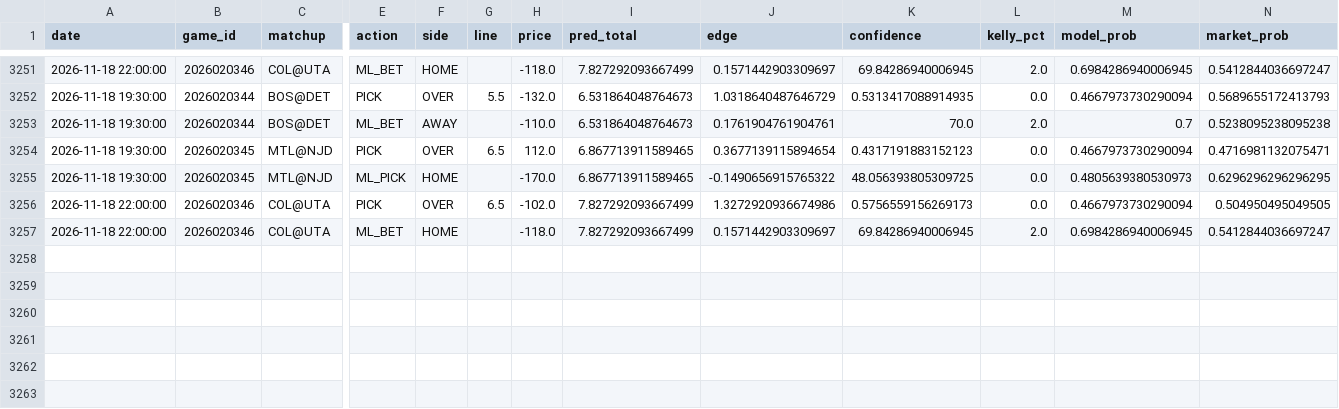
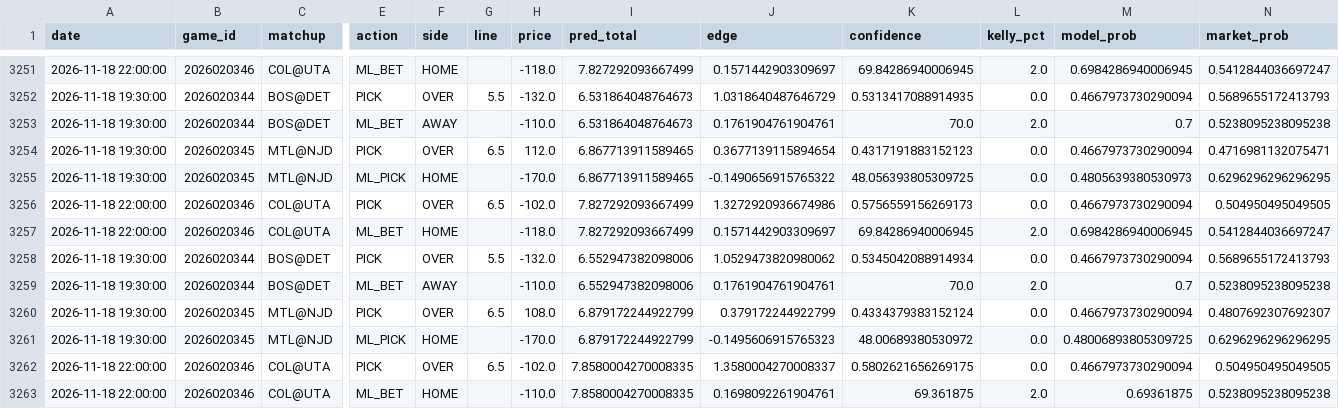
Before and after one commit to kirbypuckett031460-web/nhl, a CSV file: bets_log.csv, drawn as a sheet; only a part is shown, gaps mark what is left out; rows hold the shown columns only; the diff names each change by its address in the sheet, - before the commit and + after, or states it on an @@ line.

```diff
--- a/bets_log.csv
+++ b/bets_log.csv
+row 3258: 2026-11-18 19:30:00 | 2026020344 | BOS@DET | PICK | OVER | 5.5 | -132.0 | 6.552947382098006 | 1.0529473820980062 | 0.5345042088914934 | 0.0 | 0.4667973730290094 | 0.5689655172413793
+row 3259: 2026-11-18 19:30:00 | 2026020344 | BOS@DET | ML_BET | AWAY |  | -110.0 | 6.552947382098006 | 0.1761904761904761 | 70.0 | 2.0 | 0.7 | 0.5238095238095238
+row 3260: 2026-11-18 19:30:00 | 2026020345 | MTL@NJD | PICK | OVER | 6.5 | 108.0 | 6.879172244922799 | 0.379172244922799 | 0.4334379383152124 | 0.0 | 0.4667973730290094 | 0.4807692307692307
+row 3261: 2026-11-18 19:30:00 | 2026020345 | MTL@NJD | ML_PICK | HOME |  | -170.0 | 6.879172244922799 | -0.1495606915765323 | 48.00689380530972 | 0.0 | 0.48006893805309725 | 0.6296296296296295
+row 3262: 2026-11-18 22:00:00 | 2026020346 | COL@UTA | PICK | OVER | 6.5 | -102.0 | 7.8580004270008335 | 1.3580004270008337 | 0.5802621656269175 | 0.0 | 0.4667973730290094 | 0.504950495049505
+row 3263: 2026-11-18 22:00:00 | 2026020346 | COL@UTA | ML_BET | HOME |  | -110.0 | 7.8580004270008335 | 0.1698092261904761 | 69.361875 | 2.0 | 0.69361875 | 0.5238095238095238
```
Also changed, not shown: odds_history.csv, 3 other files.
